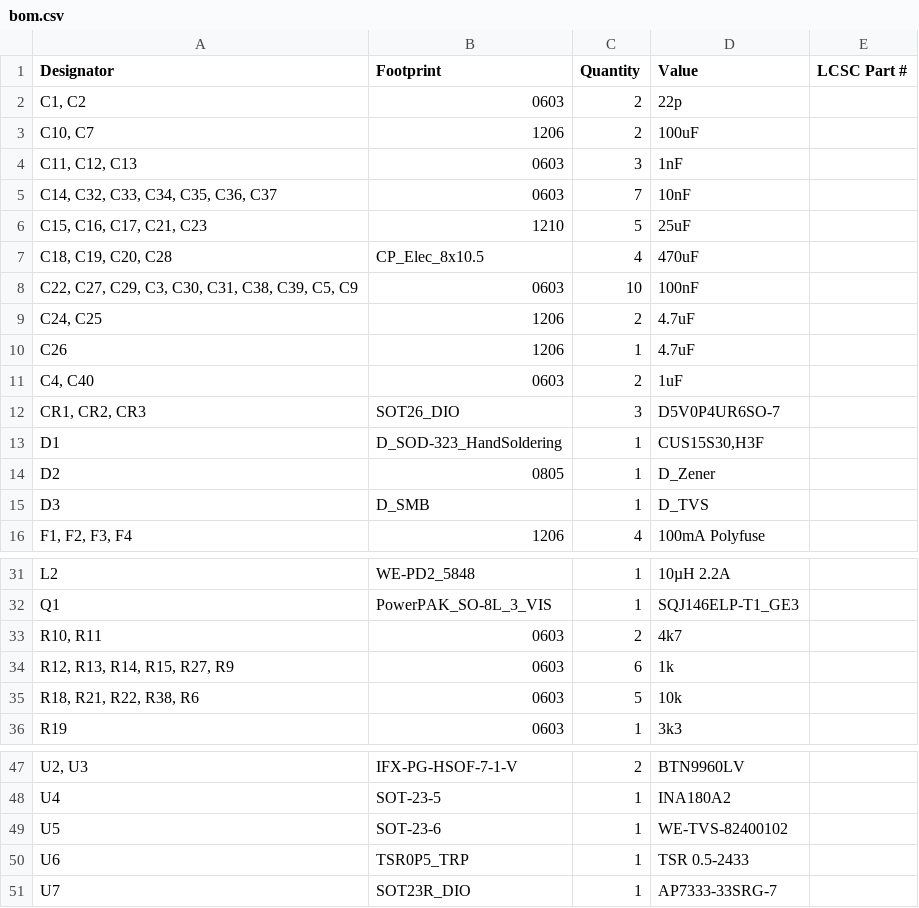
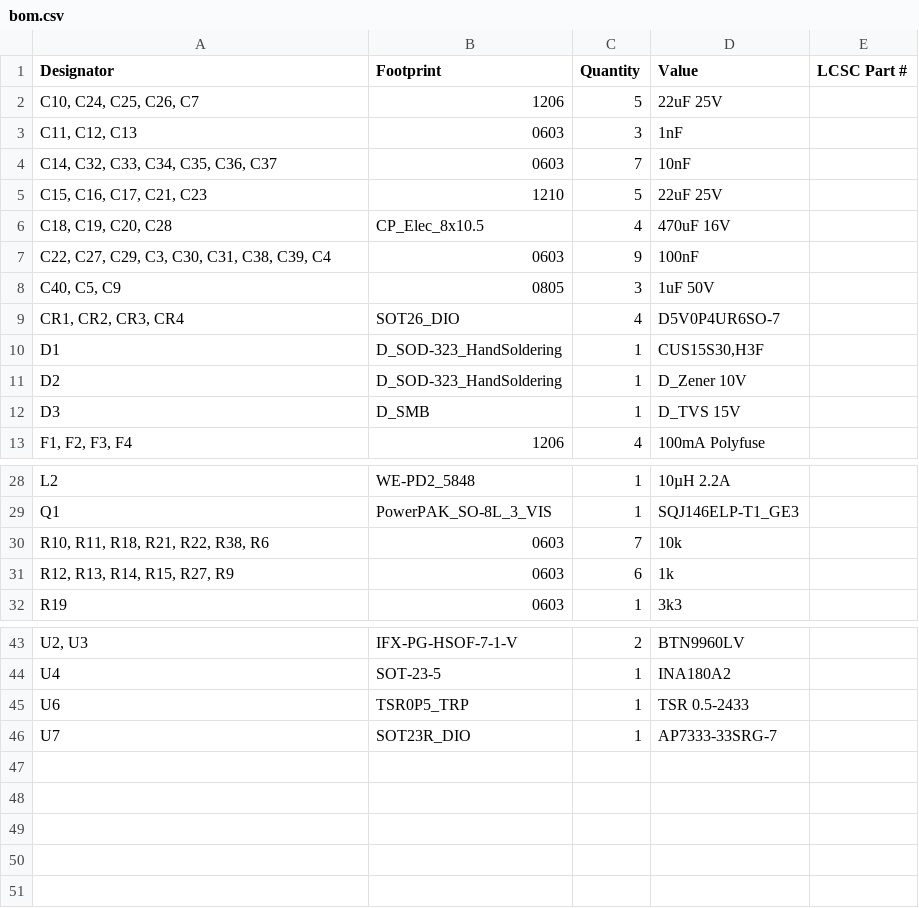
Before and after one commit to M-Scholli/BugWiper2_0, a CSV file: Hardware/ControllerPCB/production/bom.csv, drawn as a sheet; only a part is shown, gaps mark what is left out; removed rows and columns are numbered as before the commit, all else as after; the diff names each change by its address in the sheet, - before the commit and + after, or states it on an @@ line.

```diff
--- a/Hardware/ControllerPCB/production/bom.csv
+++ b/Hardware/ControllerPCB/production/bom.csv
-row 2: C1, C2 | 0603 | 2 | 22p
-row 3: C10, C7 | 1206 | 2 | 100uF
+row 2: C10, C24, C25, C26, C7 | 1206 | 5 | 22uF 25V
-D5 (Value): 25uF
+D5 (Value): 22uF 25V
-D6 (Value): 470uF
+D6 (Value): 470uF 16V
-A7 (Designator): C22, C27, C29, C3, C30, C31, C38, C39, C5, C9
+A7 (Designator): C22, C27, C29, C3, C30, C31, C38, C39, C4
-C7 (Quantity): 10
+C7 (Quantity): 9
-row 9: C24, C25 | 1206 | 2 | 4.7uF
-row 10: C26 | 1206 | 1 | 4.7uF
-row 11: C4, C40 | 0603 | 2 | 1uF
+row 8: C40, C5, C9 | 0805 | 3 | 1uF 50V
-A9 (Designator): CR1, CR2, CR3
+A9 (Designator): CR1, CR2, CR3, CR4
-C9 (Quantity): 3
+C9 (Quantity): 4
-B11 (Footprint): 0805
+B11 (Footprint): D_SOD-323_HandSoldering
-D11 (Value): D_Zener
+D11 (Value): D_Zener 10V
-D12 (Value): D_TVS
+D12 (Value): D_TVS 15V
-row 33: R10, R11 | 0603 | 2 | 4k7
+row 30: R10, R11, R18, R21, R22, R38, R6 | 0603 | 7 | 10k
-row 35: R18, R21, R22, R38, R6 | 0603 | 5 | 10k
-row 49: U5 | SOT-23-6 | 1 | WE-TVS-82400102
```
Also changed, not shown: Hardware/ControllerPCB/BugWiperPCB.csv, Hardware/ControllerPCB/production/designators.csv, 26 other files.
